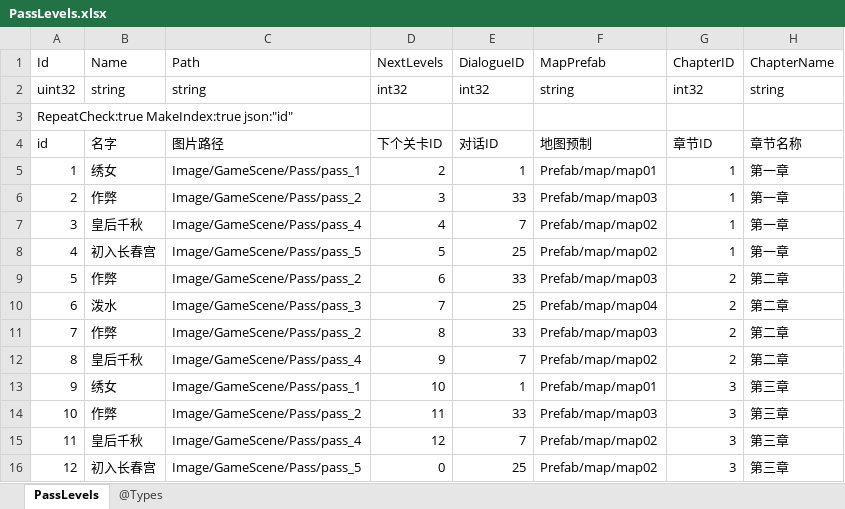
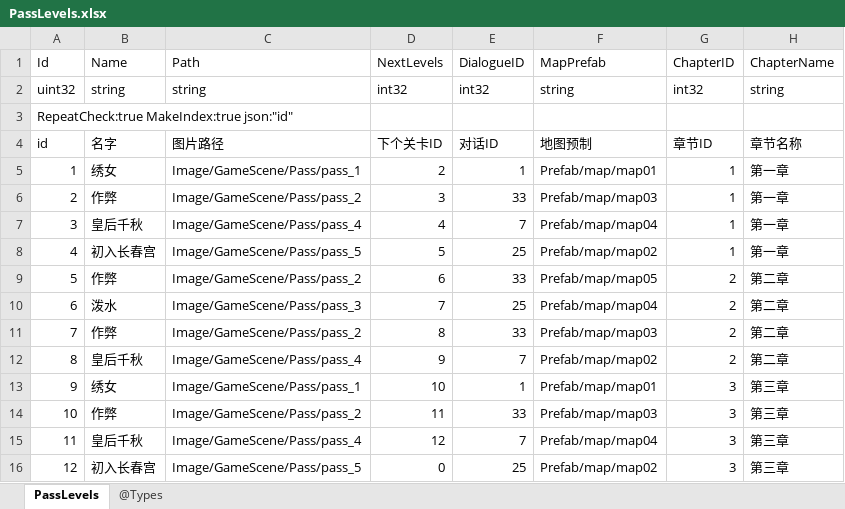
Before and after one commit to gaozhengshuang/familyfight, an Excel workbook: docs/excel/PassLevels.xlsx, sheet PassLevels, drawn as a sheet; values as stored, in another font and other column widths than the file's, no borders; the diff names each change by its address in the sheet, - before the commit and + after, or states it on an @@ line.

```diff
--- a/docs/excel/PassLevels.xlsx (sheet PassLevels)
+++ b/docs/excel/PassLevels.xlsx (sheet PassLevels)
-F7 (MapPrefab): Prefab/map/map02
+F7 (MapPrefab): Prefab/map/map04
-F9 (MapPrefab): Prefab/map/map03
+F9 (MapPrefab): Prefab/map/map05
-F15 (MapPrefab): Prefab/map/map02
+F15 (MapPrefab): Prefab/map/map04
```
Also changed, not shown: 6 other files.
